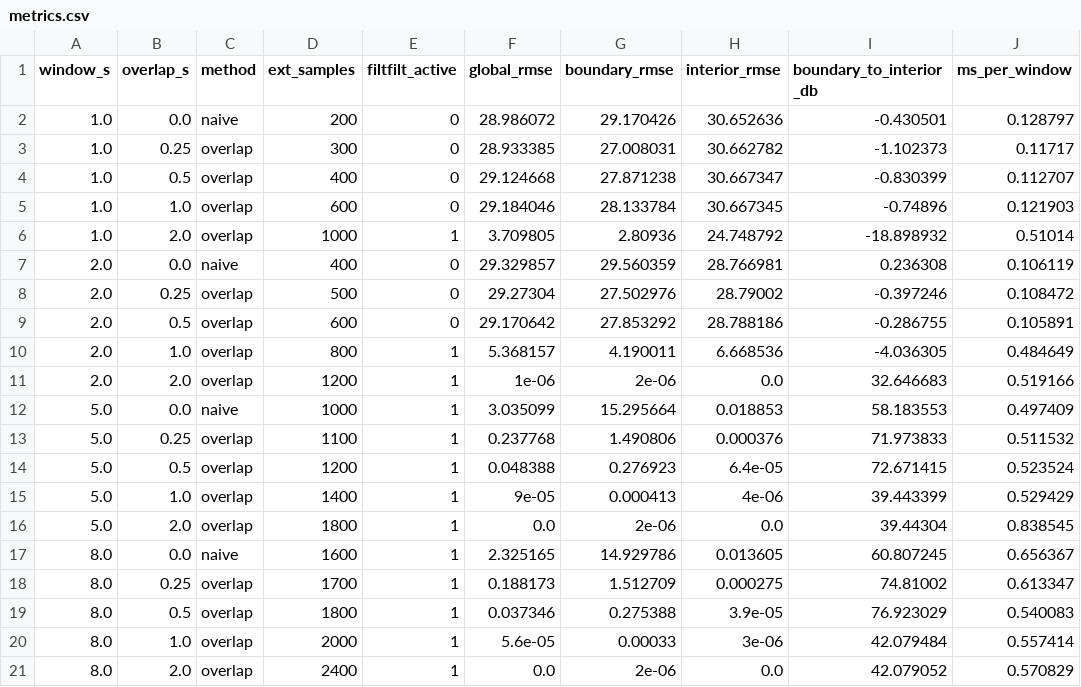
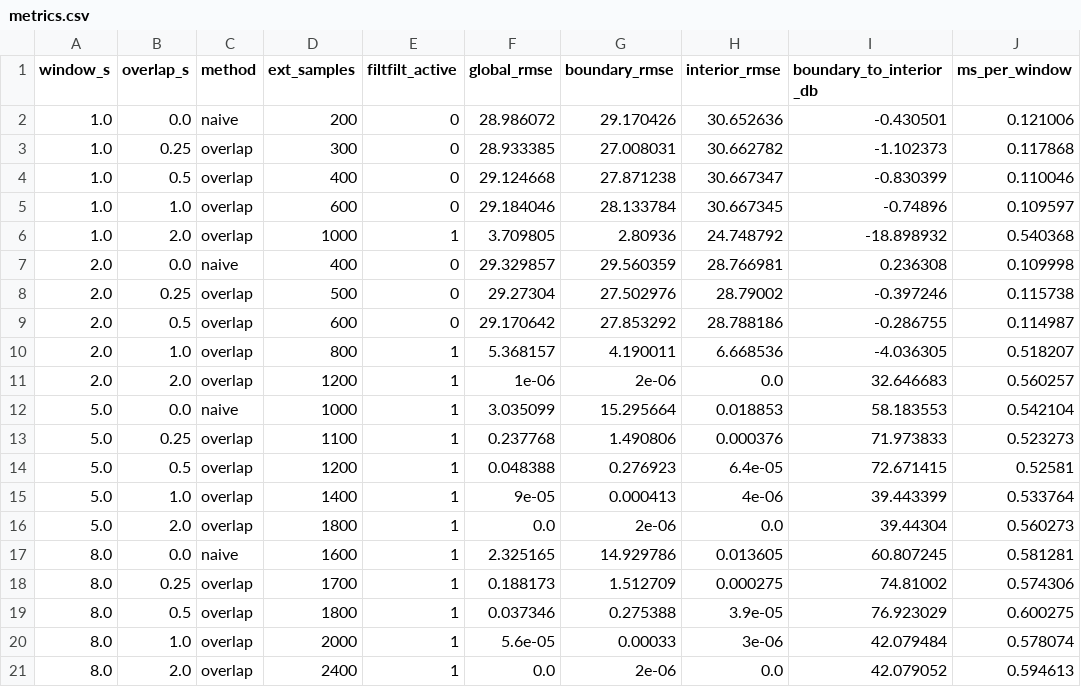
Before and after one commit to Sukalyan2003/eeg-streaming-benchmark, a CSV file: experiments/results/metrics.csv, drawn as a sheet.

```diff
--- a/experiments/results/metrics.csv
+++ b/experiments/results/metrics.csv
@@ -1,21 +1,21 @@
 window_s,overlap_s,method,ext_samples,filtfilt_active,global_rmse,boundary_rmse,interior_rmse,boundary_to_interior_db,ms_per_window
-1.0,0.0,naive,200,0,28.986072,29.170426,30.652636,-0.430501,0.128797
-1.0,0.25,overlap,300,0,28.933385,27.008031,30.662782,-1.102373,0.11717
-1.0,0.5,overlap,400,0,29.124668,27.871238,30.667347,-0.830399,0.112707
-1.0,1.0,overlap,600,0,29.184046,28.133784,30.667345,-0.74896,0.121903
-1.0,2.0,overlap,1000,1,3.709805,2.80936,24.748792,-18.898932,0.51014
-2.0,0.0,naive,400,0,29.329857,29.560359,28.766981,0.236308,0.106119
-2.0,0.25,overlap,500,0,29.27304,27.502976,28.79002,-0.397246,0.108472
-2.0,0.5,overlap,600,0,29.170642,27.853292,28.788186,-0.286755,0.105891
-2.0,1.0,overlap,800,1,5.368157,4.190011,6.668536,-4.036305,0.484649
-2.0,2.0,overlap,1200,1,1e-06,2e-06,0.0,32.646683,0.519166
-5.0,0.0,naive,1000,1,3.035099,15.295664,0.018853,58.183553,0.497409
-5.0,0.25,overlap,1100,1,0.237768,1.490806,0.000376,71.973833,0.511532
-5.0,0.5,overlap,1200,1,0.048388,0.276923,6.4e-05,72.671415,0.523524
-5.0,1.0,overlap,1400,1,9e-05,0.000413,4e-06,39.443399,0.529429
-5.0,2.0,overlap,1800,1,0.0,2e-06,0.0,39.44304,0.838545
-8.0,0.0,naive,1600,1,2.325165,14.929786,0.013605,60.807245,0.656367
-8.0,0.25,overlap,1700,1,0.188173,1.512709,0.000275,74.81002,0.613347
-8.0,0.5,overlap,1800,1,0.037346,0.275388,3.9e-05,76.923029,0.540083
-8.0,1.0,overlap,2000,1,5.6e-05,0.00033,3e-06,42.079484,0.557414
-8.0,2.0,overlap,2400,1,0.0,2e-06,0.0,42.079052,0.570829
+1.0,0.0,naive,200,0,28.986072,29.170426,30.652636,-0.430501,0.121006
+1.0,0.25,overlap,300,0,28.933385,27.008031,30.662782,-1.102373,0.117868
+1.0,0.5,overlap,400,0,29.124668,27.871238,30.667347,-0.830399,0.110046
+1.0,1.0,overlap,600,0,29.184046,28.133784,30.667345,-0.74896,0.109597
+1.0,2.0,overlap,1000,1,3.709805,2.80936,24.748792,-18.898932,0.540368
+2.0,0.0,naive,400,0,29.329857,29.560359,28.766981,0.236308,0.109998
+2.0,0.25,overlap,500,0,29.27304,27.502976,28.79002,-0.397246,0.115738
+2.0,0.5,overlap,600,0,29.170642,27.853292,28.788186,-0.286755,0.114987
+2.0,1.0,overlap,800,1,5.368157,4.190011,6.668536,-4.036305,0.518207
+2.0,2.0,overlap,1200,1,1e-06,2e-06,0.0,32.646683,0.560257
+5.0,0.0,naive,1000,1,3.035099,15.295664,0.018853,58.183553,0.542104
+5.0,0.25,overlap,1100,1,0.237768,1.490806,0.000376,71.973833,0.523273
+5.0,0.5,overlap,1200,1,0.048388,0.276923,6.4e-05,72.671415,0.52581
+5.0,1.0,overlap,1400,1,9e-05,0.000413,4e-06,39.443399,0.533764
+5.0,2.0,overlap,1800,1,0.0,2e-06,0.0,39.44304,0.560273
+8.0,0.0,naive,1600,1,2.325165,14.929786,0.013605,60.807245,0.581281
+8.0,0.25,overlap,1700,1,0.188173,1.512709,0.000275,74.81002,0.574306
+8.0,0.5,overlap,1800,1,0.037346,0.275388,3.9e-05,76.923029,0.600275
+8.0,1.0,overlap,2000,1,5.6e-05,0.00033,3e-06,42.079484,0.578074
+8.0,2.0,overlap,2400,1,0.0,2e-06,0.0,42.079052,0.594613
```
Also changed, not shown: 16 other files.
